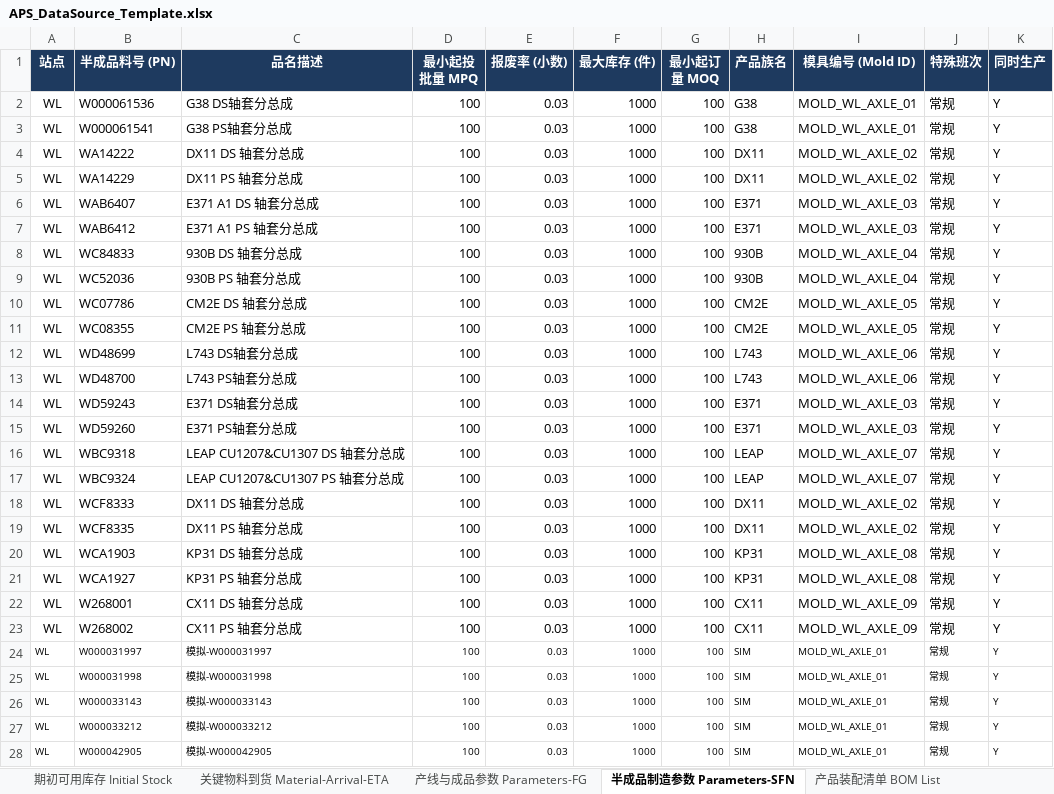
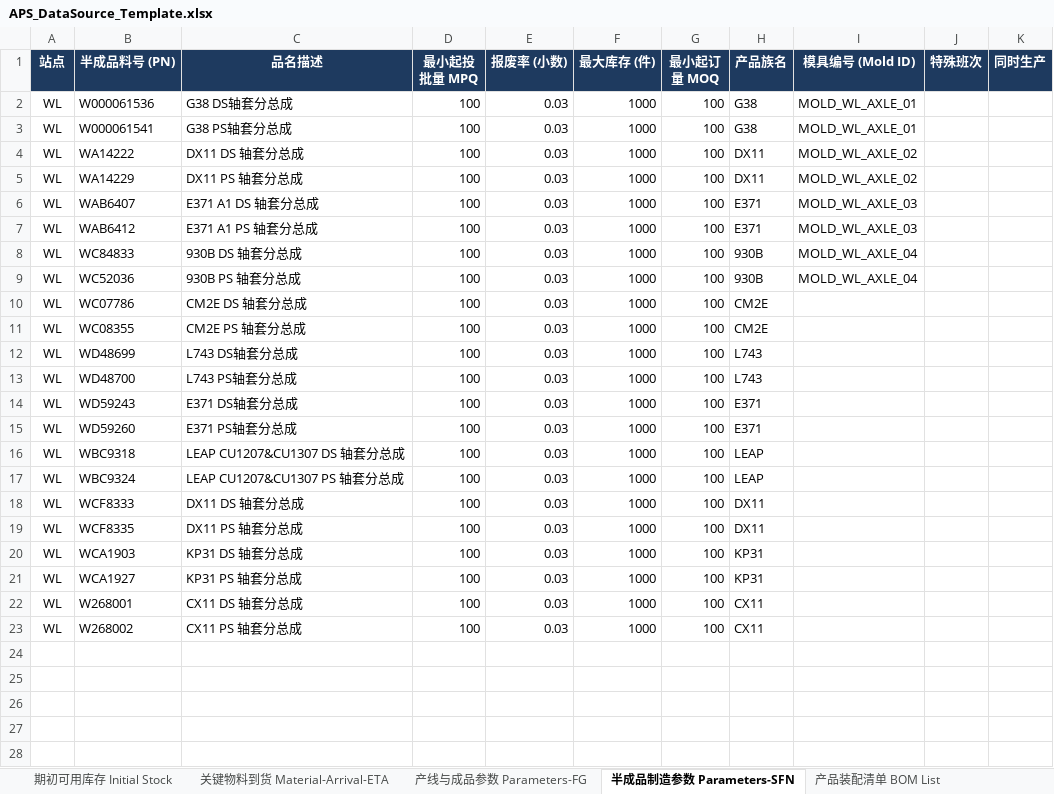
Before and after one commit to lingj631-sys/APS_MVP, an Excel workbook: APS_DataSource_Template.xlsx, sheet 半成品制造参数 Parameters-SFN, drawn as a sheet; only a part is shown; values as stored, in another font and other column widths than the file's, no borders; the diff covers the shown part only; the diff names each change by its address in the sheet, - before the commit and + after, or states it on an @@ line.

```diff
--- a/APS_DataSource_Template.xlsx (sheet 半成品制造参数 Parameters-SFN)
+++ b/APS_DataSource_Template.xlsx (sheet 半成品制造参数 Parameters-SFN)
-J2:J23 (特殊班次): 常规
+J2:J23 (特殊班次): (empty)
-K2:K23 (同时生产): Y
+K2:K23 (同时生产): (empty)
-I10:I11 (模具编号 (Mold ID)): MOLD_WL_AXLE_05
+I10:I11 (模具编号 (Mold ID)): (empty)
-I12:I13 (模具编号 (Mold ID)): MOLD_WL_AXLE_06
+I12:I13 (模具编号 (Mold ID)): (empty)
-I14:I15 (模具编号 (Mold ID)): MOLD_WL_AXLE_03
+I14:I15 (模具编号 (Mold ID)): (empty)
-I16:I17 (模具编号 (Mold ID)): MOLD_WL_AXLE_07
+I16:I17 (模具编号 (Mold ID)): (empty)
-I18:I19 (模具编号 (Mold ID)): MOLD_WL_AXLE_02
+I18:I19 (模具编号 (Mold ID)): (empty)
-I20:I21 (模具编号 (Mold ID)): MOLD_WL_AXLE_08
+I20:I21 (模具编号 (Mold ID)): (empty)
-I22:I23 (模具编号 (Mold ID)): MOLD_WL_AXLE_09
+I22:I23 (模具编号 (Mold ID)): (empty)
-row 24: WL | W000031997 | 模拟-W000031997 | 100 | 0.03 | 1000 | 100 | SIM | MOLD_WL_AXLE_01 | 常规 | Y
-row 25: WL | W000031998 | 模拟-W000031998 | 100 | 0.03 | 1000 | 100 | SIM | MOLD_WL_AXLE_01 | 常规 | Y
-row 26: WL | W000033143 | 模拟-W000033143 | 100 | 0.03 | 1000 | 100 | SIM | MOLD_WL_AXLE_01 | 常规 | Y
-row 27: WL | W000033212 | 模拟-W000033212 | 100 | 0.03 | 1000 | 100 | SIM | MOLD_WL_AXLE_01 | 常规 | Y
-row 28: WL | W000042905 | 模拟-W000042905 | 100 | 0.03 | 1000 | 100 | SIM | MOLD_WL_AXLE_01 | 常规 | Y
```
Also changed, not shown: 3 removed rows elsewhere in this sheet, sheet 工艺路线与候选机台 Routing-Machines, sheet 产线与成品参数 Parameters-FG, sheet 产品装配清单 BOM List, sheet 工装模具约束 Tooling-Mold, sheet 设备预防维护 Preventive-Maintenance, 9 other files.
